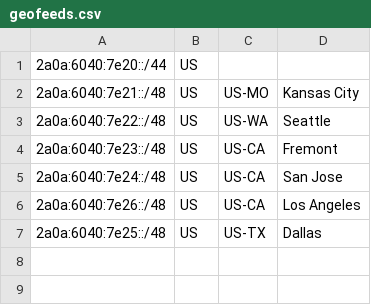
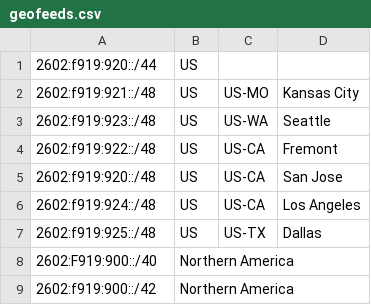
Before and after one commit to JSMSR/JSMSR-NetWork-GeoFeed, a CSV file: US/geofeeds.csv, drawn as a sheet.

```diff
--- a/US/geofeeds.csv
+++ b/US/geofeeds.csv
@@ -1,7 +1,9 @@
-2a0a:6040:7e20::/44,US,,
-2a0a:6040:7e21::/48,US,US-MO,Kansas City
-2a0a:6040:7e22::/48,US,US-WA,Seattle
-2a0a:6040:7e23::/48,US,US-CA,Fremont
-2a0a:6040:7e24::/48,US,US-CA,San Jose
-2a0a:6040:7e26::/48,US,US-CA,Los Angeles
-2a0a:6040:7e25::/48,US,US-TX,Dallas
+2602:f919:920::/44,US,,
+2602:f919:921::/48,US,US-MO,Kansas City
+2602:f919:923::/48,US,US-WA,Seattle
+2602:f919:922::/48,US,US-CA,Fremont
+2602:f919:920::/48,US,US-CA,San Jose
+2602:f919:924::/48,US,US-CA,Los Angeles
+2602:f919:925::/48,US,US-TX,Dallas
+2602:F919:900::/40,Northern America,,
+2602:f919:900::/42,Northern America,,
```
Also changed, not shown: 6 other files.
